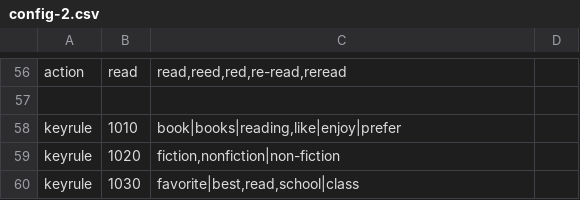
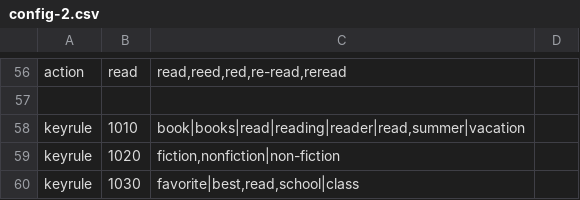
Before and after one commit to bferster/liza, a CSV file: data/config-2.csv, drawn as a sheet; only a part is shown, gaps mark what is left out.

```diff
--- a/data/config-2.csv
+++ b/data/config-2.csv
@@ -57,3 +57,3 @@ action,read,"read,reed,red,re-read,reread",
 
-keyrule,1010,"book|books|reading,like|enjoy|prefer",
+keyrule,1010,"book|books|read|reading|reader|read,summer|vacation"
 keyrule,1020,"fiction,nonfiction|non-fiction",
```
Also changed, not shown: 1 other file.
